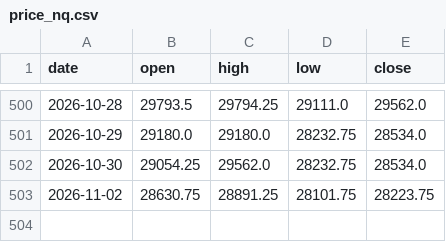
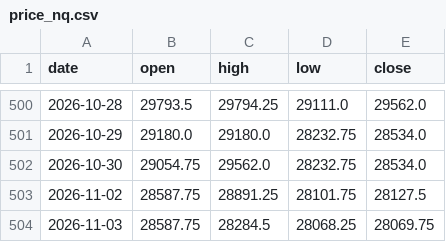
Before and after one commit to Allenvip1/G-F-U-T-2, a CSV file: data/price_nq.csv, drawn as a sheet; only a part is shown, gaps mark what is left out.

```diff
--- a/data/price_nq.csv
+++ b/data/price_nq.csv
@@ -501,3 +501,4 @@ date,open,high,low,close
 2026-10-29,29180.0,29180.0,28232.75,28534.0
-2026-10-30,29054.25,29562.0,28232.75,28534.0
-2026-11-02,28630.75,28891.25,28101.75,28223.75
+2026-10-30,29054.75,29562.0,28232.75,28534.0
+2026-11-02,28587.75,28891.25,28101.75,28127.5
+2026-11-03,28587.75,28284.5,28068.25,28069.75
```
Also changed, not shown: data/futures_oi.csv, data/futures_total.csv, 3 other files.
